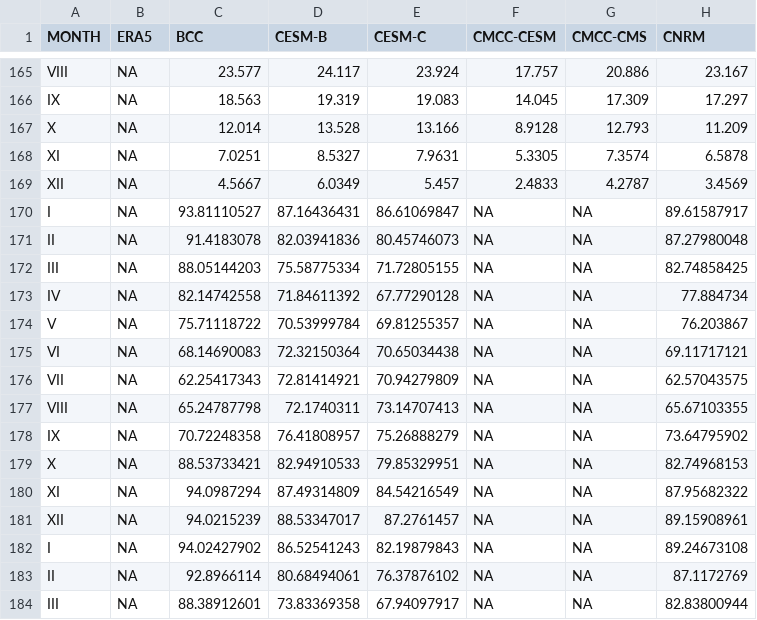
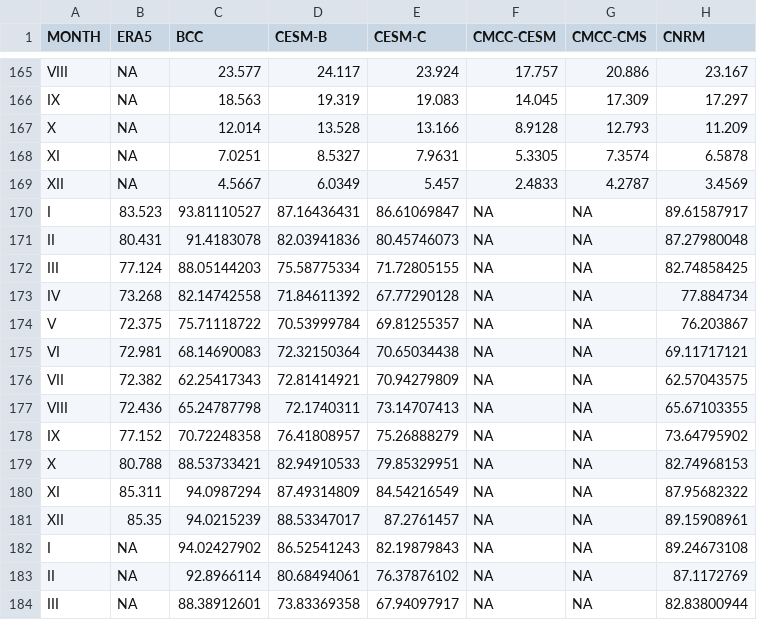
Before and after one commit to MilanFischer/GCM-RCM, a CSV file: data_analysis/inputs/CMIP5.csv, drawn as a sheet; only a part is shown, gaps mark what is left out; the diff names each change by its address in the sheet, - before the commit and + after, or states it on an @@ line.

```diff
--- a/data_analysis/inputs/CMIP5.csv
+++ b/data_analysis/inputs/CMIP5.csv
-B170 (ERA5): NA
+B170 (ERA5): 83.523
-B171 (ERA5): NA
+B171 (ERA5): 80.431
-B172 (ERA5): NA
+B172 (ERA5): 77.124
-B173 (ERA5): NA
+B173 (ERA5): 73.268
-B174 (ERA5): NA
+B174 (ERA5): 72.375
-B175 (ERA5): NA
+B175 (ERA5): 72.981
-B176 (ERA5): NA
+B176 (ERA5): 72.382
-B177 (ERA5): NA
+B177 (ERA5): 72.436
-B178 (ERA5): NA
+B178 (ERA5): 77.152
-B179 (ERA5): NA
+B179 (ERA5): 80.788
-B180 (ERA5): NA
+B180 (ERA5): 85.311
-B181 (ERA5): NA
+B181 (ERA5): 85.35
```
Also changed, not shown: data_analysis/inputs/CMIP6.csv, data_analysis/inputs/EUR-44.csv, 3 other files.
